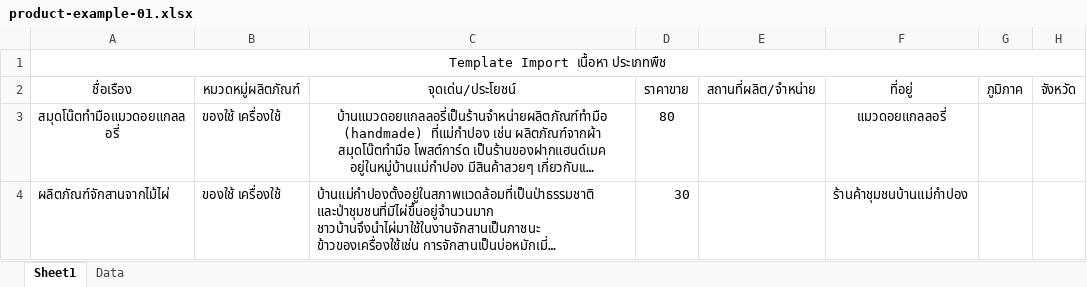
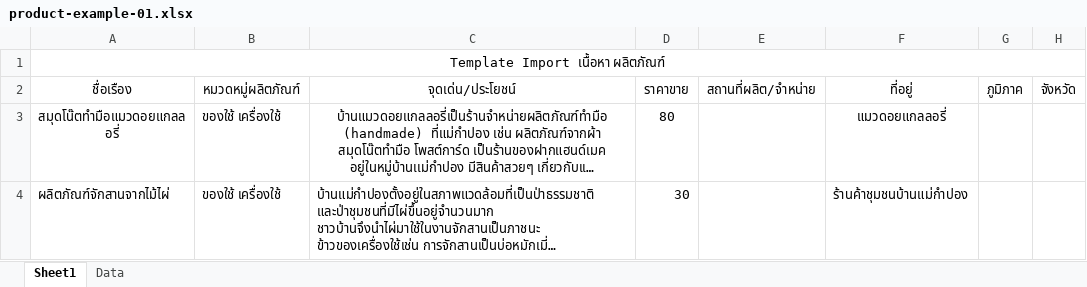
Before and after one commit to iwindd/biog, an Excel workbook: ImportTemplate/ผลิตภัณฑ์/product-example-01.xlsx, sheet Sheet1, drawn as a sheet; only a part is shown; long unchanged cells end in …; values as stored, in another font and other column widths than the file's, no borders; table styles not drawn; the diff names each change by its address in the sheet, - before the commit and + after, or states it on an @@ line.

Commit message:
Update import template example XLSX files
Add new example templates and refresh existing ones under ImportTemplate. New files added: fungi-example-01.xlsx, animals-example-01.xlsx. Updated binary Excel files: product-example-01.xlsx, expert-example-01.xlsx, ecotourism-example-01.xlsx. These are example import templates (binary .xlsx) for various data types.

```diff
--- a/ImportTemplate/ผลิตภัณฑ์/product-example-01.xlsx (sheet Sheet1)
+++ b/ImportTemplate/ผลิตภัณฑ์/product-example-01.xlsx (sheet Sheet1)
-A1: Template Import เนื้อหา ประเภทพืช
+A1: Template Import เนื้อหา ผลิตภัณฑ์
```
Also changed, not shown: ImportTemplate/ภูมิปัญญา/expert-example-01.xlsx, ImportTemplate/แหล่งท่องเที่ยวเชิงนิเวศ/ecotourism-example-01.xlsx, 2 other files.
